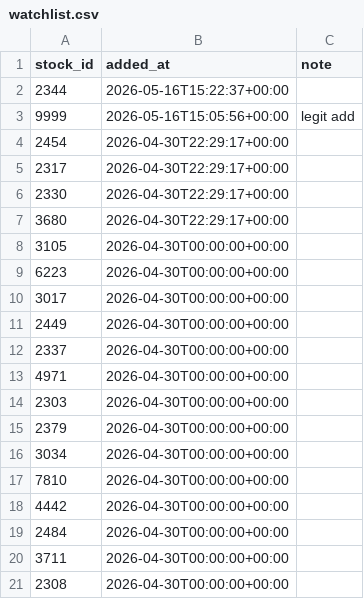
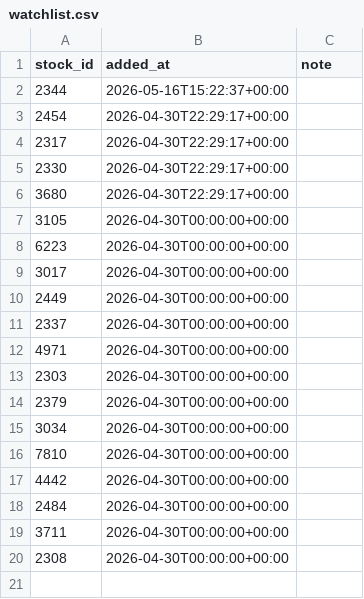
Before and after one commit to jjen0206/stock-screener, a CSV file: data/twse_snapshot/watchlist.csv, drawn as a sheet.

Commit message:
chore(watchlist): remove invalid sid 9999

```diff
--- a/data/twse_snapshot/watchlist.csv
+++ b/data/twse_snapshot/watchlist.csv
@@ -2,3 +2,2 @@ stock_id,added_at,note
 2344,2026-05-16T15:22:37+00:00,
-9999,2026-05-16T15:05:56+00:00,legit add
 2454,2026-04-30T22:29:17+00:00,
```
